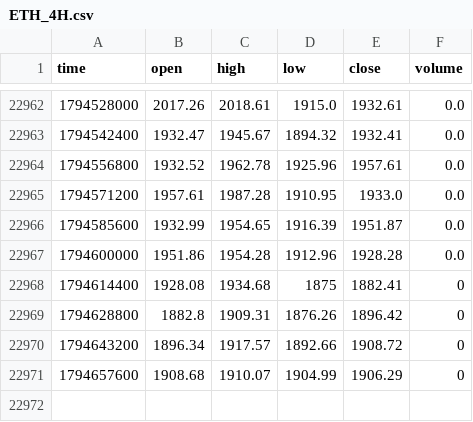
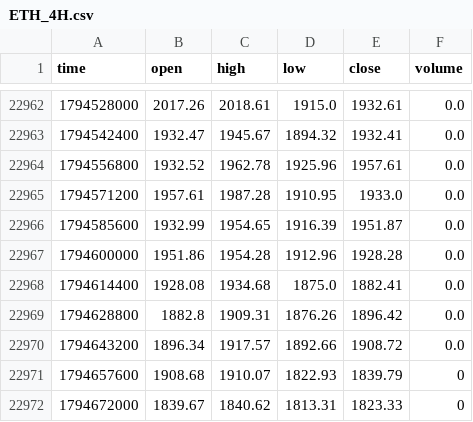
Before and after one commit to jaredbausch-ai/ctzb-data, a CSV file: data/ETH_4H.csv, drawn as a sheet; only a part is shown, gaps mark what is left out.

```diff
--- a/data/ETH_4H.csv
+++ b/data/ETH_4H.csv
@@ -22967,5 +22967,6 @@ time,open,high,low,close,volume
 1794600000,1951.86,1954.28,1912.96,1928.28,0.0
-1794614400,1928.08,1934.68,1875,1882.41,0
-1794628800,1882.8,1909.31,1876.26,1896.42,0
-1794643200,1896.34,1917.57,1892.66,1908.72,0
-1794657600,1908.68,1910.07,1904.99,1906.29,0
+1794614400,1928.08,1934.68,1875.0,1882.41,0.0
+1794628800,1882.8,1909.31,1876.26,1896.42,0.0
+1794643200,1896.34,1917.57,1892.66,1908.72,0.0
+1794657600,1908.68,1910.07,1822.93,1839.79,0
+1794672000,1839.67,1840.62,1813.31,1823.33,0
```
Also changed, not shown: data/ETH_3D.csv, data/ETH_5D.csv, 36 other files.
